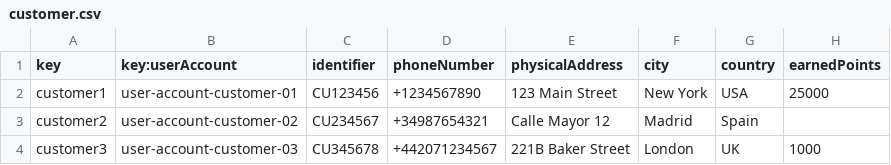
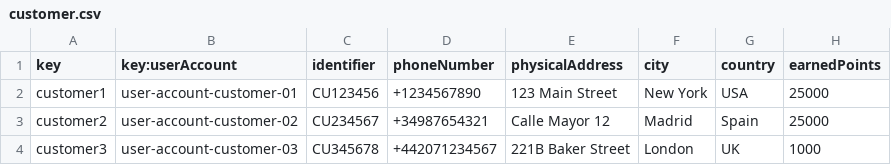
Before and after one commit to manumnzz/DP2-2425-C3-003, a CSV file: src/main/resources/WEB-INF/data/sample/customer.csv, drawn as a sheet.

```diff
--- a/src/main/resources/WEB-INF/data/sample/customer.csv
+++ b/src/main/resources/WEB-INF/data/sample/customer.csv
@@ -2,3 +2,3 @@ key,key:userAccount,identifier,phoneNumber,physicalAddress,city,country,earnedPo
 customer1,user-account-customer-01,CU123456,+1234567890,123 Main Street,New York,USA,25000
-customer2,user-account-customer-02,CU234567,+34987654321,Calle Mayor 12,Madrid,Spain,
+customer2,user-account-customer-02,CU234567,+34987654321,Calle Mayor 12,Madrid,Spain,25000
 customer3,user-account-customer-03,CU345678,+442071234567,221B Baker Street,London,UK,1000
```
Also changed, not shown: src/main/resources/WEB-INF/data/sample/airline.csv, src/main/resources/WEB-INF/data/sample/booking.csv, 11 other files.
